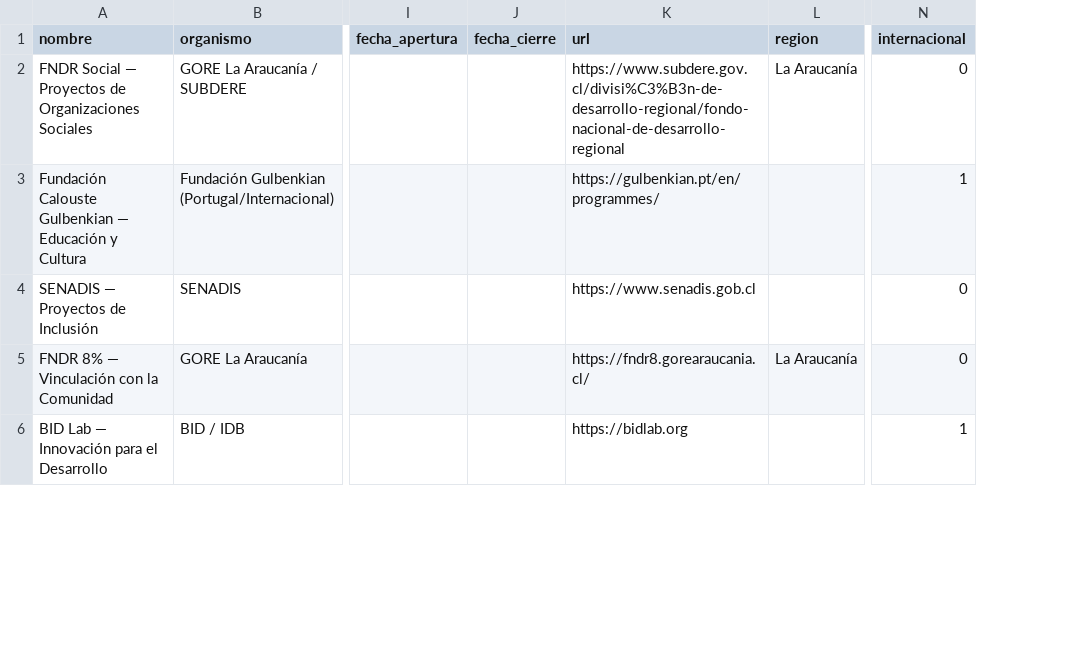
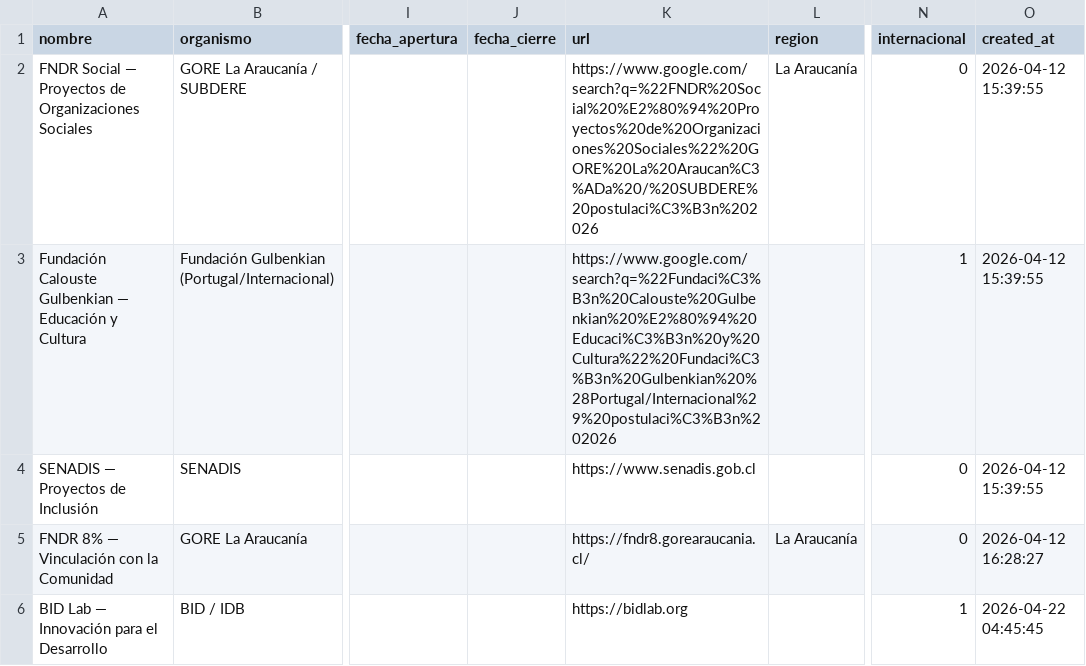
Before and after one commit to geoimagenspa-arch/hak-mp-dashboard, a CSV file: data/fondos.csv, drawn as a sheet; only a part is shown, gaps mark what is left out; the diff covers the shown part only; the diff names each change by its address in the sheet, - before the commit and + after, or states it on an @@ line.

Commit message:
data: fondos 2026-05-06 16:24 UTC (149)

```diff
--- a/data/fondos.csv
+++ b/data/fondos.csv
+column O (created_at), rows 2-6: 2026-04-12 15:39:55 | 2026-04-12 15:39:55 | 2026-04-12 15:39:55 | 2026-04-12 16:28:27 | 2026-04-22 04:45:45
-K2 (url): https://www.subdere.gov.cl/divisi%C3%B3n-de-desarrollo-regional/fondo-nacional-de-desarrollo-regional
+K2 (url): https://www.google.com/search?q=%22FNDR%20Social%20%E2%80%94%20Proyectos%20de%20Organizaciones%20Sociales%22%20GORE%20La%20Araucan%C3%ADa%20/%20SUBDERE%20postulaci%C3%B3n%202026
-K3 (url): https://gulbenkian.pt/en/programmes/
+K3 (url): https://www.google.com/search?q=%22Fundaci%C3%B3n%20Calouste%20Gulbenkian%20%E2%80%94%20Educaci%C3%B3n%20y%20Cultura%22%20Fundaci%C3%B3n%20Gulbenkian%20%28Portugal/Internacional%29%20postulaci%C3%B3n%202026
```
Also changed, not shown: 10 edited cells elsewhere in this file, 1 other file.
